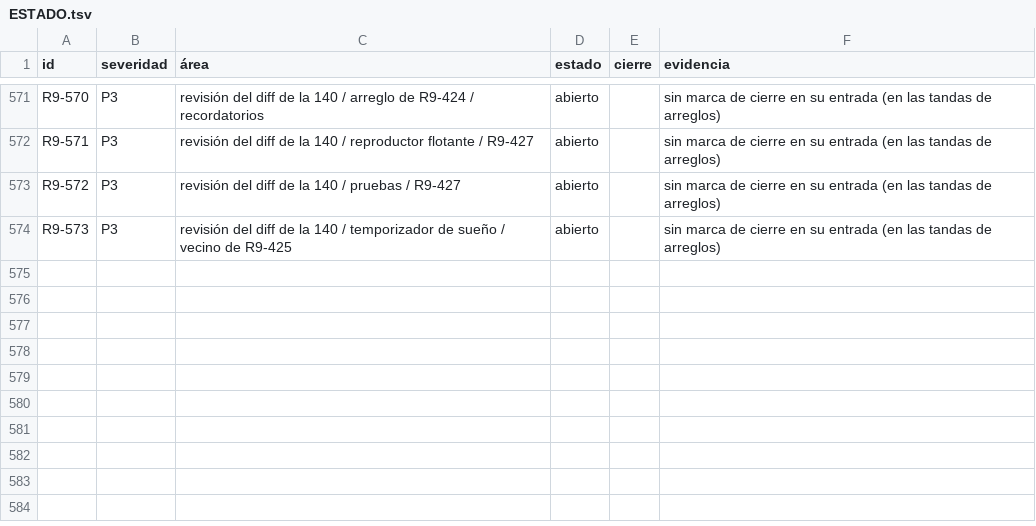
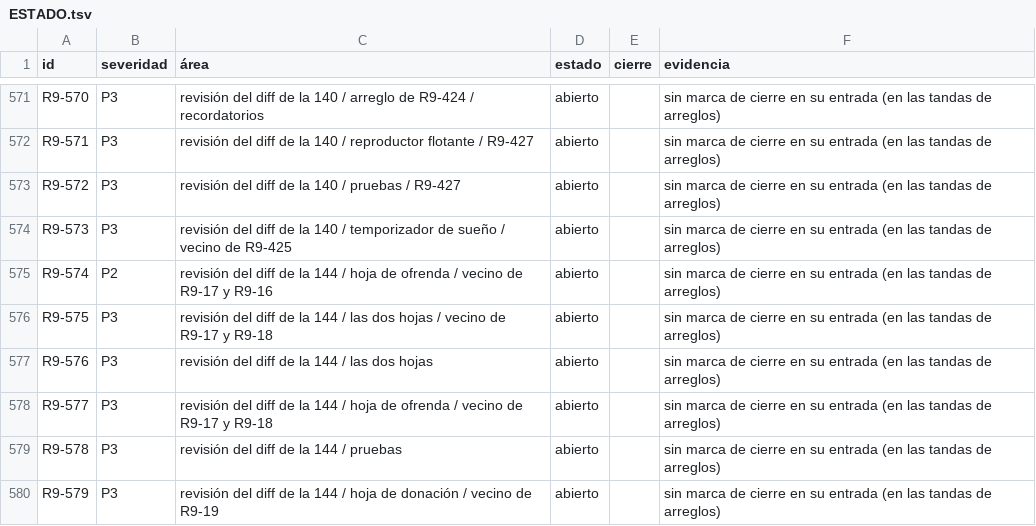
Before and after one commit to VictorVidal7/EternalStoneBibleAppV4, a TSV file: DOCS/REVIEW_2026-09/ESTADO.tsv, drawn as a sheet; only a part is shown, gaps mark what is left out.

```diff
--- a/DOCS/REVIEW_2026-09/ESTADO.tsv
+++ b/DOCS/REVIEW_2026-09/ESTADO.tsv
@@ -574 +574,7 @@ R9-572	P3	revisión del diff de la 140 / pruebas / R9-427	abierto		sin marca de
 R9-573	P3	revisión del diff de la 140 / temporizador de sueño / vecino de R9-425	abierto		sin marca de cierre en su entrada (en las tandas de arreglos)
+R9-574	P2	revisión del diff de la 144 / hoja de ofrenda / vecino de R9-17 y R9-16	abierto		sin marca de cierre en su entrada (en las tandas de arreglos)
+R9-575	P3	revisión del diff de la 144 / las dos hojas / vecino de R9-17 y R9-18	abierto		sin marca de cierre en su entrada (en las tandas de arreglos)
+R9-576	P3	revisión del diff de la 144 / las dos hojas	abierto		sin marca de cierre en su entrada (en las tandas de arreglos)
+R9-577	P3	revisión del diff de la 144 / hoja de ofrenda / vecino de R9-17 y R9-18	abierto		sin marca de cierre en su entrada (en las tandas de arreglos)
+R9-578	P3	revisión del diff de la 144 / pruebas	abierto		sin marca de cierre en su entrada (en las tandas de arreglos)
+R9-579	P3	revisión del diff de la 144 / hoja de donación / vecino de R9-19	abierto		sin marca de cierre en su entrada (en las tandas de arreglos)
```
Also changed, not shown: 5 other files.
